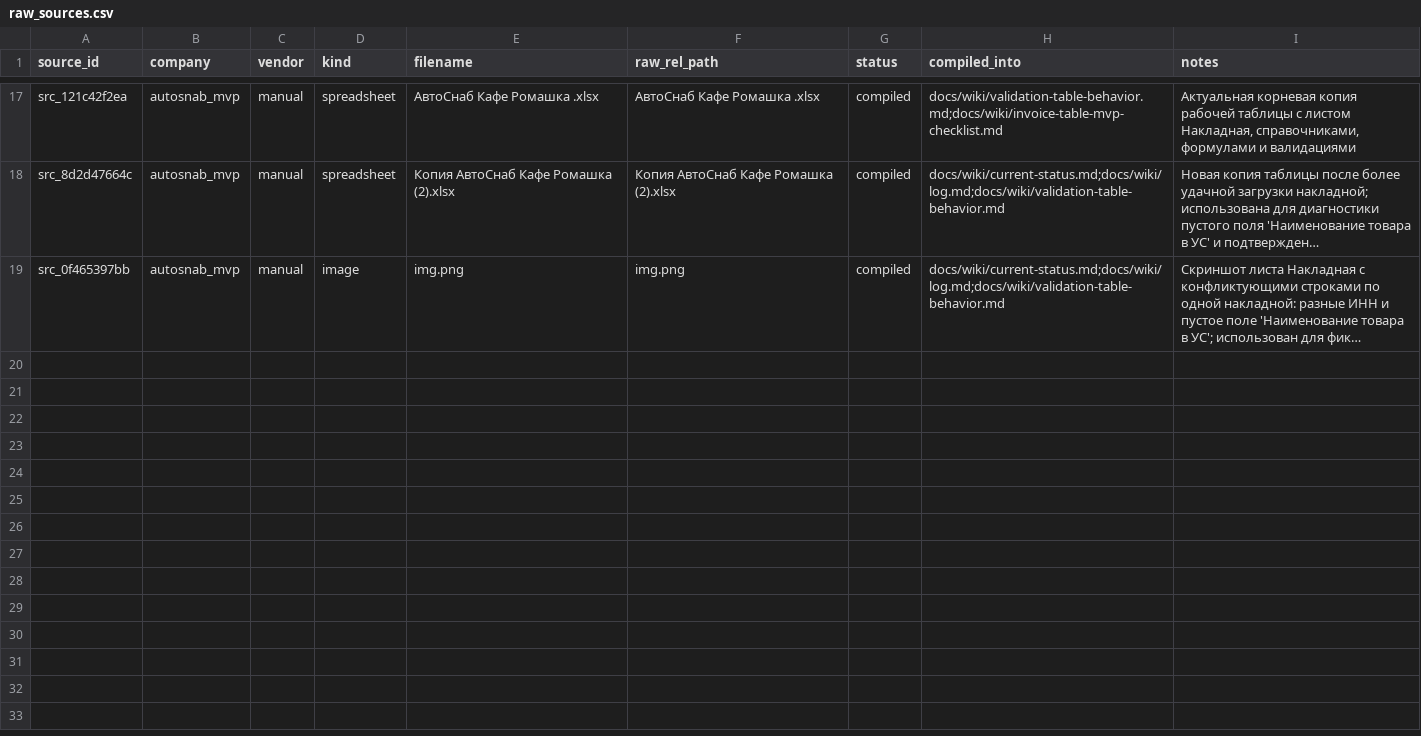
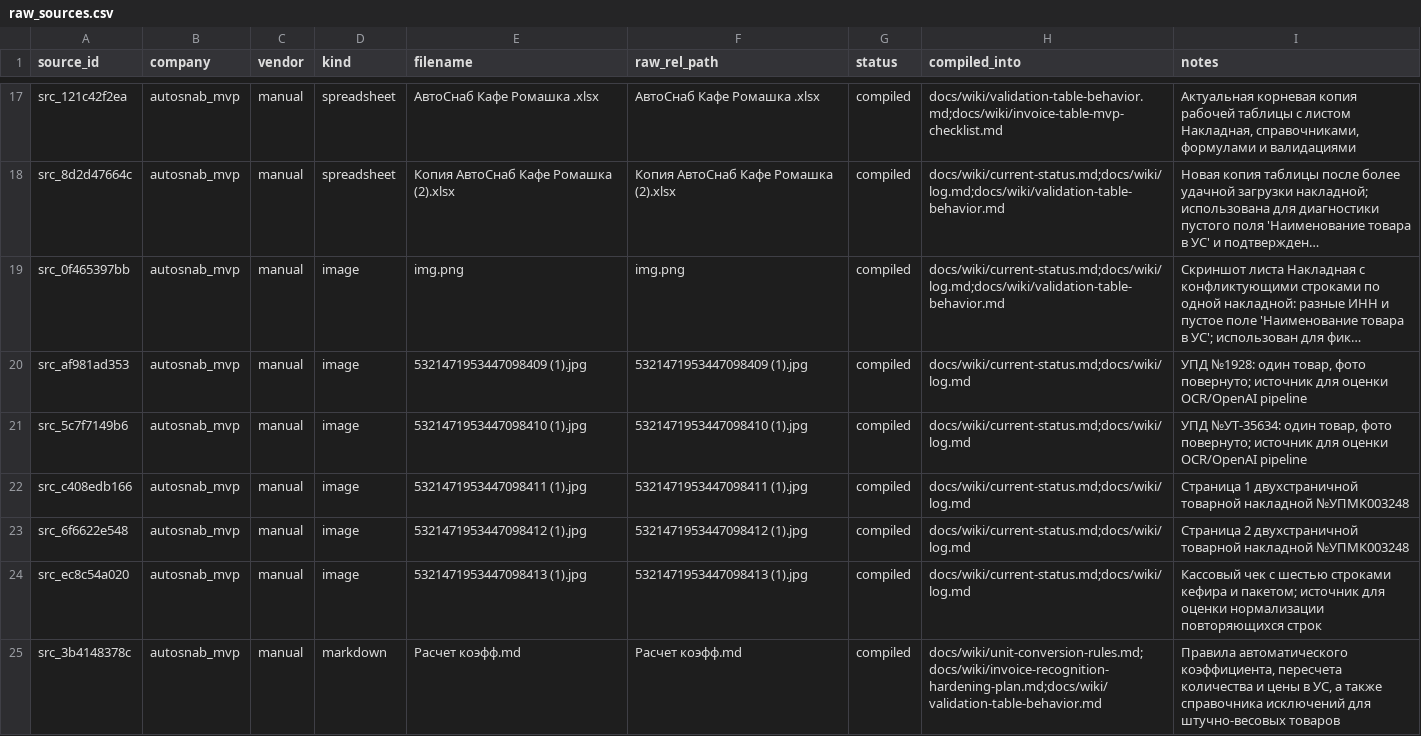
Before and after one commit to ViktorShadr/autosnab_mvp, a CSV file: manifests/raw_sources.csv, drawn as a sheet; only a part is shown, gaps mark what is left out; long unchanged cells end in …; the diff names each change by its address in the sheet, - before the commit and + after, or states it on an @@ line.

Commit message:
Finalize OpenAI parsing and conversion rules

```diff
--- a/manifests/raw_sources.csv
+++ b/manifests/raw_sources.csv
+row 20: src_af981ad353 | autosnab_mvp | manual | image | 5321471953447098409 (1).jpg | 5321471953447098409 (1).jpg | compiled | docs/wiki/current-status.md;docs/wiki/log.md | УПД №1928: один товар, фото повернуто; источник для оценки OCR/OpenAI pipeline
+row 21: src_5c7f7149b6 | autosnab_mvp | manual | image | 5321471953447098410 (1).jpg | 5321471953447098410 (1).jpg | compiled | docs/wiki/current-status.md;docs/wiki/log.md | УПД №УТ-35634: один товар, фото повернуто; источник для оценки OCR/OpenAI pipeline
+row 22: src_c408edb166 | autosnab_mvp | manual | image | 5321471953447098411 (1).jpg | 5321471953447098411 (1).jpg | compiled | docs/wiki/current-status.md;docs/wiki/log.md | Страница 1 двухстраничной товарной накладной №УПМК003248
+row 23: src_6f6622e548 | autosnab_mvp | manual | image | 5321471953447098412 (1).jpg | 5321471953447098412 (1).jpg | compiled | docs/wiki/current-status.md;docs/wiki/log.md | Страница 2 двухстраничной товарной накладной №УПМК003248
+row 24: src_ec8c54a020 | autosnab_mvp | manual | image | 5321471953447098413 (1).jpg | 5321471953447098413 (1).jpg | compiled | docs/wiki/current-status.md;docs/wiki/log.md | Кассовый чек с шестью строками кефира и пакетом; источник для оценки нормализации повторяющихся строк
+row 25: src_3b4148378c | autosnab_mvp | manual | markdown | Расчет коэфф.md | Расчет коэфф.md | compiled | docs/wiki/unit-conversion-rules.md;docs/wiki/invoice-recognition-hardening-plan.md;docs/wiki/validation-table-behavior.md | Правила автоматического коэффициента, пересчета количества и цены в УС, а также справочника исключений для штучно-весовых товаров
```
Also changed, not shown: 14 other files.
